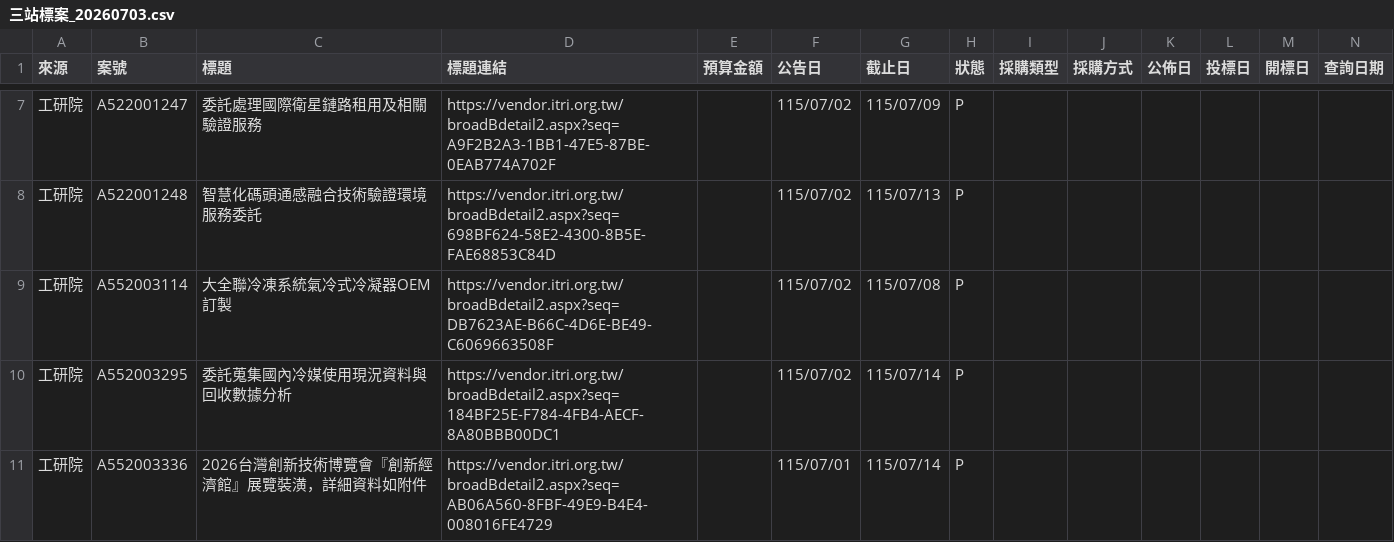
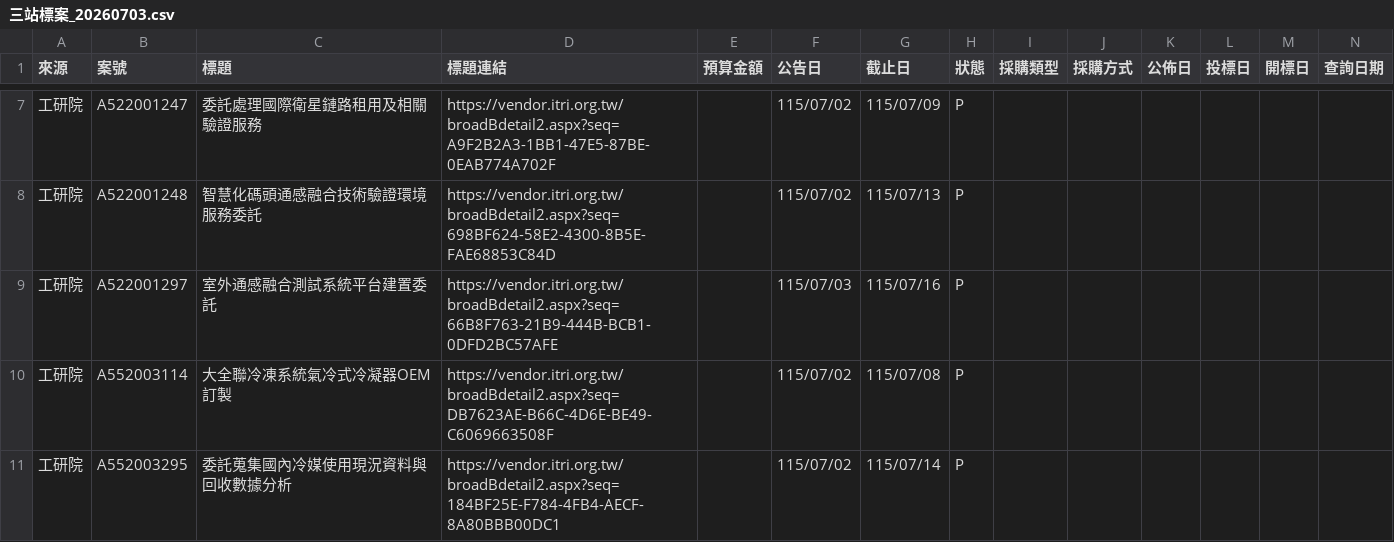
Before and after one commit to espresso3568/bitwin, a CSV file: data/三站標案_20260703.csv, drawn as a sheet; only a part is shown, gaps mark what is left out; the shorter side is filled out with more unchanged rows; rows hold the shown columns only; the diff names each change by its address in the sheet, - before the commit and + after, or states it on an @@ line.

```diff
--- a/data/三站標案_20260703.csv
+++ b/data/三站標案_20260703.csv
+row 9: 工研院 | A522001297 | 室外通感融合測試系統平台建置委託 | https://vendor.itri.org.tw/broadBdetail2.aspx?seq=66B8F763-21B9-444B-BCB1-0DFD2BC57AFE |  | 115/07/03 | 115/07/16 | P
```
Also changed, not shown: data/latest.csv, 3 other files.
